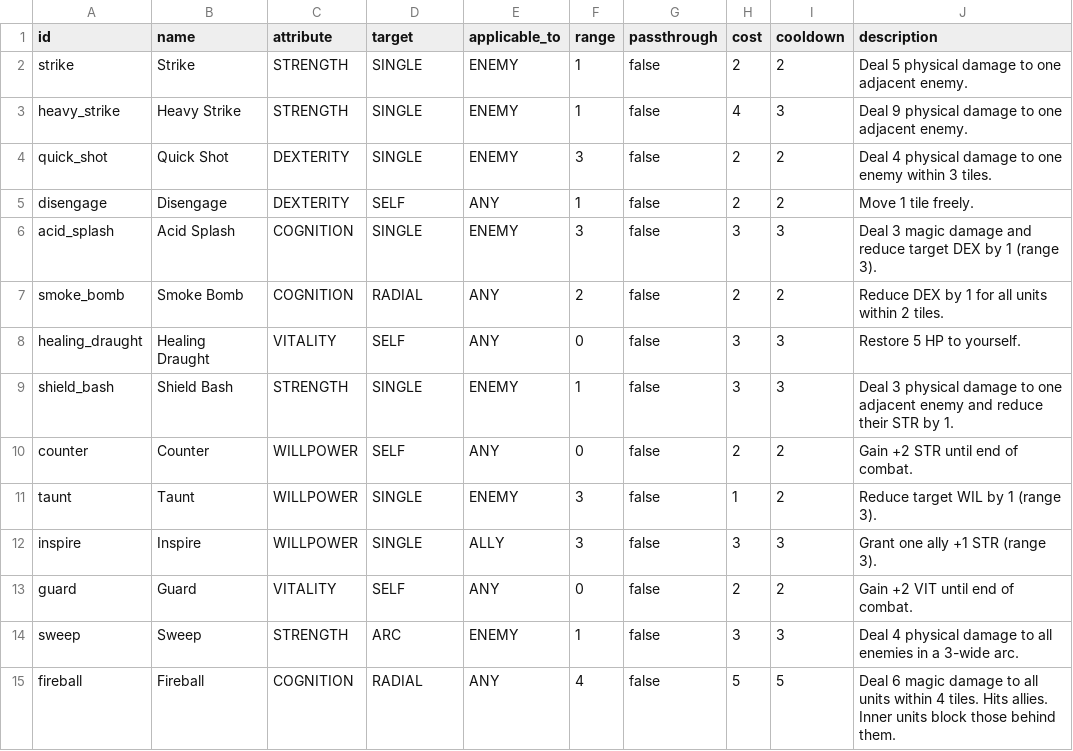
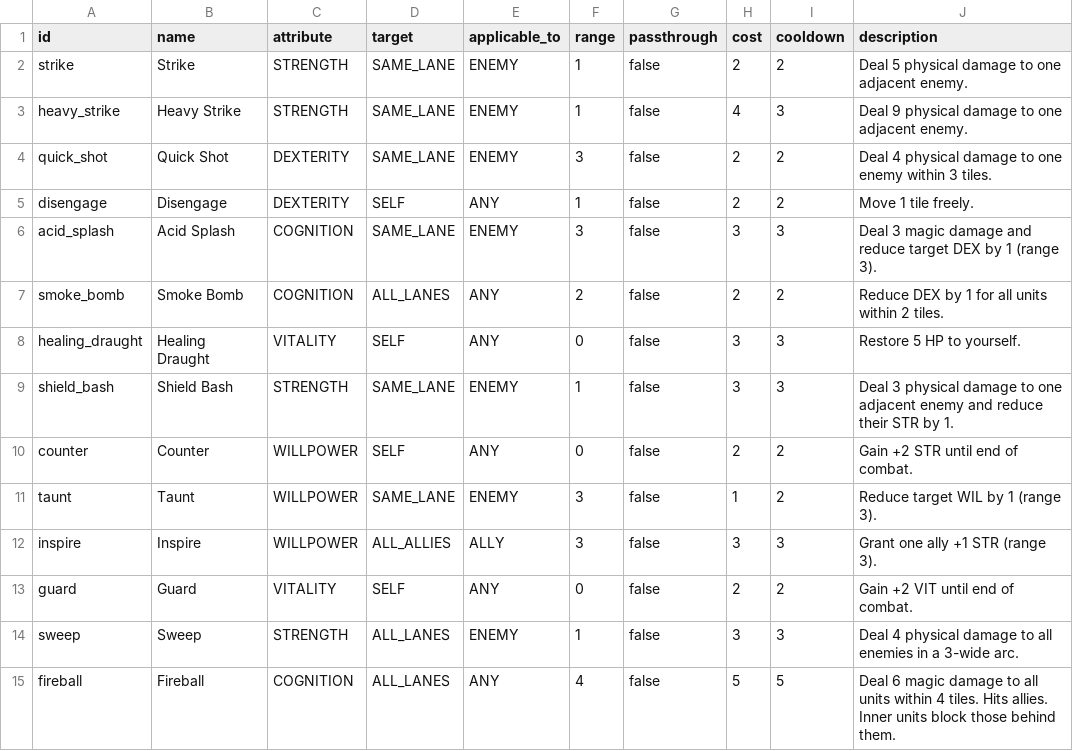
Before and after one commit to caleb-the-dev/RogueFinder, a CSV file: rogue-finder/data/abilities.csv, drawn as a sheet; only a part is shown; the diff covers the shown part only; the diff names each change by its address in the sheet, - before the commit and + after, or states it on an @@ line.

Commit message:
feat: migrate abilities.csv to lane-based target shapes

```diff
--- a/rogue-finder/data/abilities.csv
+++ b/rogue-finder/data/abilities.csv
-D2:D4 (target): SINGLE
+D2:D4 (target): SAME_LANE
-D6 (target): SINGLE
+D6 (target): SAME_LANE
-D7 (target): RADIAL
+D7 (target): ALL_LANES
-D9 (target): SINGLE
+D9 (target): SAME_LANE
-D11 (target): SINGLE
+D11 (target): SAME_LANE
-D12 (target): SINGLE
+D12 (target): ALL_ALLIES
-D14 (target): ARC
+D14 (target): ALL_LANES
-D15 (target): RADIAL
+D15 (target): ALL_LANES
```
Also changed, not shown: 35 edited cells elsewhere in this file.
